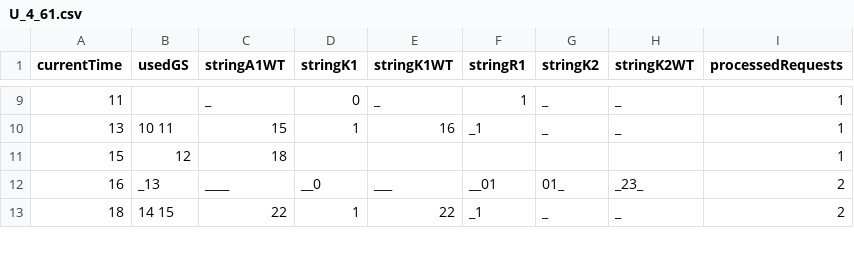
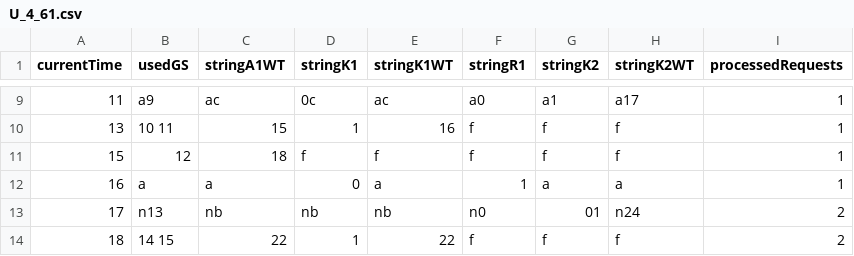
Before and after one commit to PixelAndShip/SMUIP_PD, a CSV file: U_4_61.csv, drawn as a sheet; only a part is shown, gaps mark what is left out; the diff covers the shown part only.

```diff
--- a/U_4_61.csv
+++ b/U_4_61.csv
@@ -9,5 +9,6 @@ currentTime,usedGS,stringA1WT,stringK1,stringK1WT,stringR1,stringK2,stringK2WT,p
-11,"","_","0","_","1","_","_",1
-13,"10 11 ","15","1","16","_1","_","_",1
-15,"12 ","18","","","","","",1
-16,"_13 ","____","__0","___","__01","01_","_23_",2
-18,"14 15 ","22","1","22","_1","_","_",2
+11,"a9 ","ac","0c","ac","a0","a1","a17",1
+13,"10 11 ","15","1","16","f","f","f",1
+15,"12 ","18","f","f","f","f","f",1
+16,"a","a","0","a","1","a","a",1
+17,"n13 ","nb","nb","nb","n0","01","n24",2
+18,"14 15 ","22","1","22","f","f","f",2
```
Also changed, not shown: 2 added rows, 2 removed rows and 51 edited cells elsewhere in this file, 1 other file.
